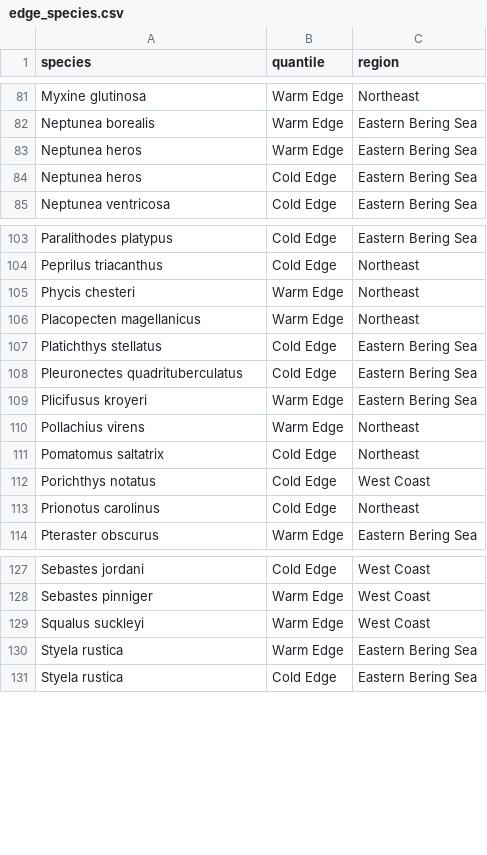
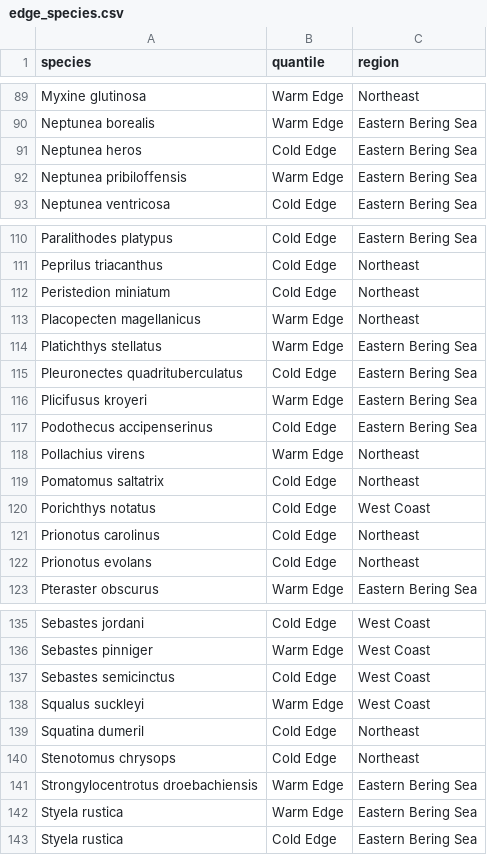
Before and after one commit to afredston/range-edge-niches, a CSV file: results/edge_species.csv, drawn as a sheet; only a part is shown, gaps mark what is left out; the diff covers the shown part only.

```diff
--- a/results/edge_species.csv
+++ b/results/edge_species.csv
@@ -82,4 +90,4 @@ Myxine glutinosa,Warm Edge,Northeast
 Neptunea borealis,Warm Edge,Eastern Bering Sea
-Neptunea heros,Warm Edge,Eastern Bering Sea
 Neptunea heros,Cold Edge,Eastern Bering Sea
+Neptunea pribiloffensis,Warm Edge,Eastern Bering Sea
 Neptunea ventricosa,Cold Edge,Eastern Bering Sea
@@ -104,7 +111,8 @@ Paralithodes platypus,Cold Edge,Eastern Bering Sea
 Peprilus triacanthus,Cold Edge,Northeast
-Phycis chesteri,Warm Edge,Northeast
+Peristedion miniatum,Cold Edge,Northeast
 Placopecten magellanicus,Warm Edge,Northeast
-Platichthys stellatus,Cold Edge,Eastern Bering Sea
+Platichthys stellatus,Warm Edge,Eastern Bering Sea
 Pleuronectes quadrituberculatus,Cold Edge,Eastern Bering Sea
 Plicifusus kroyeri,Warm Edge,Eastern Bering Sea
+Podothecus accipenserinus,Cold Edge,Eastern Bering Sea
 Pollachius virens,Warm Edge,Northeast
@@ -113,2 +121,3 @@ Porichthys notatus,Cold Edge,West Coast
 Prionotus carolinus,Cold Edge,Northeast
+Prionotus evolans,Cold Edge,Northeast
 Pteraster obscurus,Warm Edge,Eastern Bering Sea
@@ -128,3 +136,7 @@ Sebastes jordani,Cold Edge,West Coast
 Sebastes pinniger,Warm Edge,West Coast
+Sebastes semicinctus,Cold Edge,West Coast
 Squalus suckleyi,Warm Edge,West Coast
+Squatina dumeril,Cold Edge,Northeast
+Stenotomus chrysops,Cold Edge,Northeast
+Strongylocentrotus droebachiensis,Warm Edge,Eastern Bering Sea
 Styela rustica,Warm Edge,Eastern Bering Sea
```
Also changed, not shown: 11 added rows, 5 removed rows and 6 edited cells elsewhere in this file, 3 other files.
